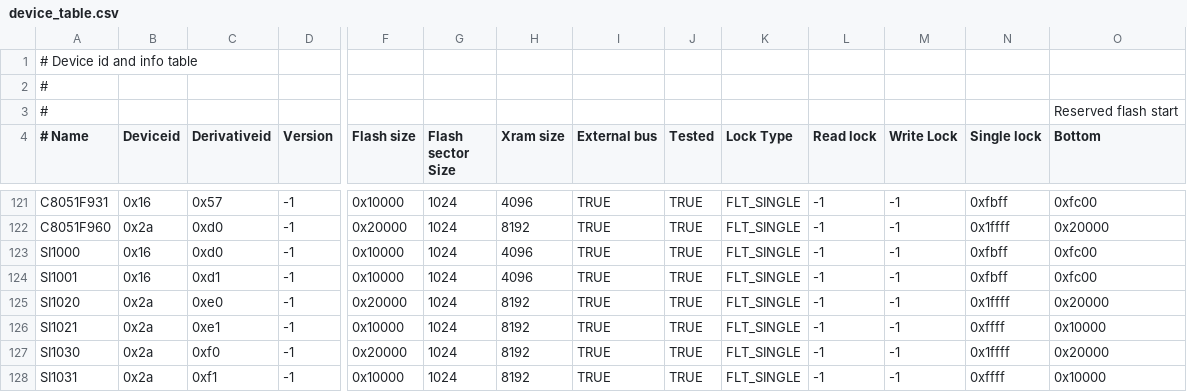
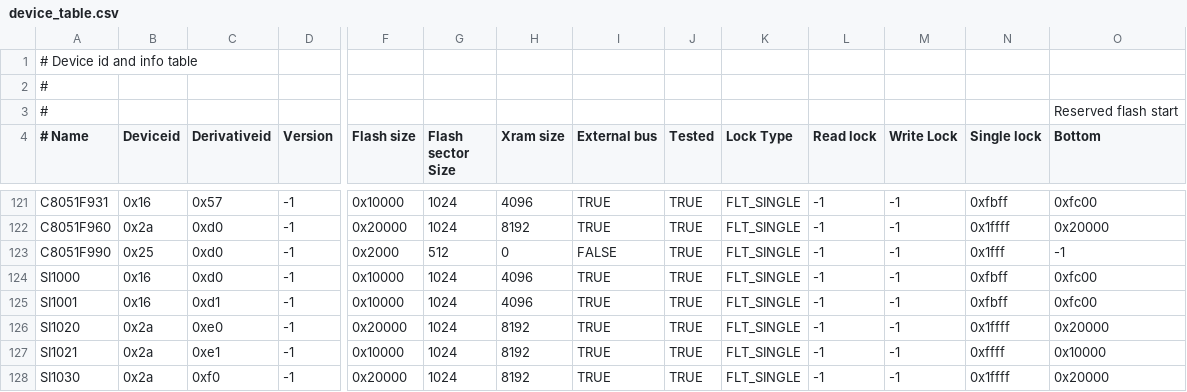
Before and after one commit to paragonRobotics/ec2-new, a CSV file: src/ec2drv/device_table.csv, drawn as a sheet; only a part is shown, gaps mark what is left out; the shorter side is filled out with more unchanged rows; rows hold the shown columns only; the diff names each change by its address in the sheet, - before the commit and + after, or states it on an @@ line.

Commit message:
Add C8051F990 info to device table and verified

```diff
--- a/src/ec2drv/device_table.csv
+++ b/src/ec2drv/device_table.csv
+row 123: C8051F990 | 0x25 | 0xd0 | -1 | 0x2000 | 512 | 0 | FALSE | TRUE | FLT_SINGLE | -1 | -1 | 0x1fff | -1
```
Also changed, not shown: 1 other file.
